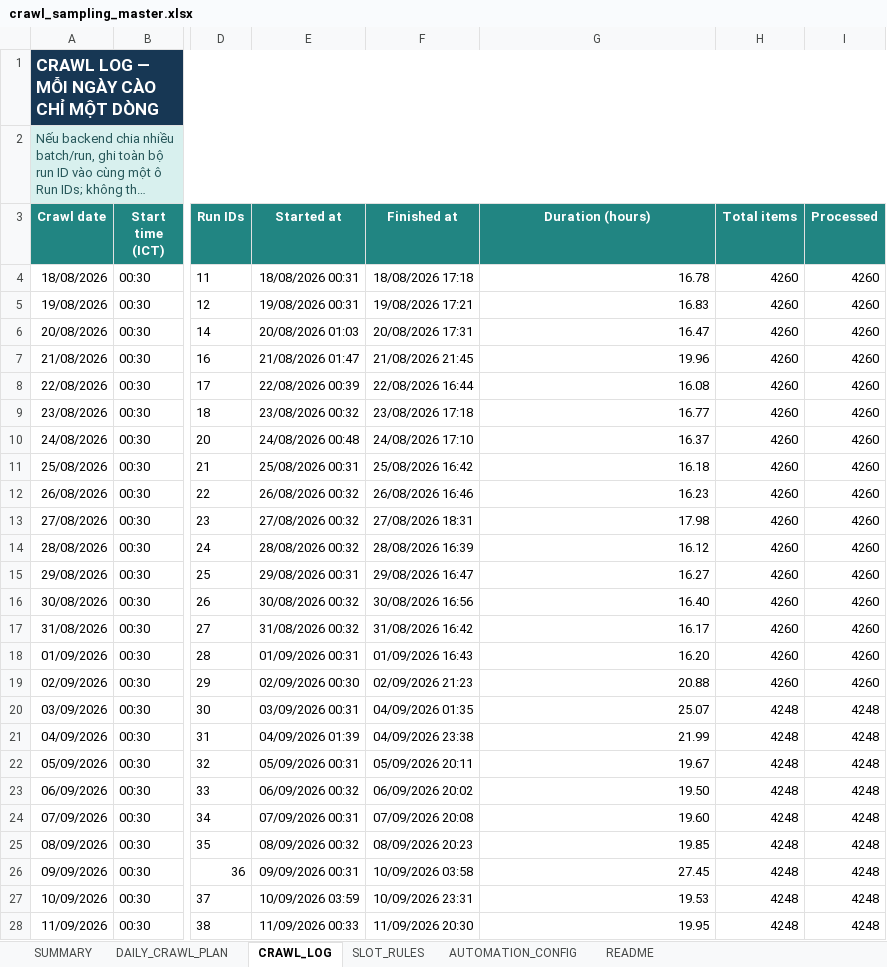
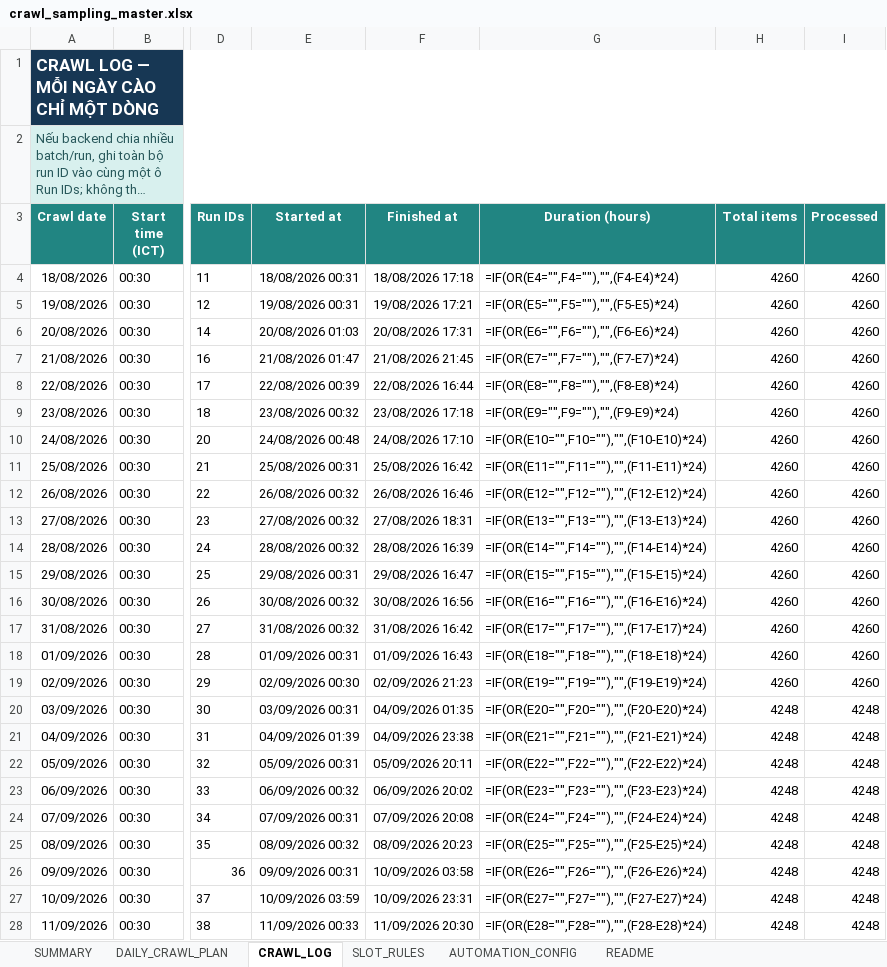
Before and after one commit to Andnm/capstone-master, an Excel workbook: outputs/crawl-data-planner-20260816/crawl_sampling_master.xlsx, sheet CRAWL_LOG, drawn as a sheet; only a part is shown, gaps mark what is left out; long unchanged cells end in …; values as stored, in another font and other column widths than the file's, no borders; formulas without a stored value are shown as written; conditional formats and table styles not drawn; the diff covers the shown part only; the diff names each change by its address in the sheet, - before the commit and + after, or states it on an @@ line.

Commit message:
feat: update crawl 9/10

```diff
--- a/outputs/crawl-data-planner-20260816/crawl_sampling_master.xlsx (sheet CRAWL_LOG)
+++ b/outputs/crawl-data-planner-20260816/crawl_sampling_master.xlsx (sheet CRAWL_LOG)
-G4 (Duration (hours)): 16.78
+G4 (Duration (hours)): =IF(OR(E4="",F4=""),"",(F4-E4)*24)
-G5 (Duration (hours)): 16.83
+G5 (Duration (hours)): =IF(OR(E5="",F5=""),"",(F5-E5)*24)
-G6 (Duration (hours)): 16.47
+G6 (Duration (hours)): =IF(OR(E6="",F6=""),"",(F6-E6)*24)
-G7 (Duration (hours)): 19.96
+G7 (Duration (hours)): =IF(OR(E7="",F7=""),"",(F7-E7)*24)
-G8 (Duration (hours)): 16.08
+G8 (Duration (hours)): =IF(OR(E8="",F8=""),"",(F8-E8)*24)
-G9 (Duration (hours)): 16.77
+G9 (Duration (hours)): =IF(OR(E9="",F9=""),"",(F9-E9)*24)
-G10 (Duration (hours)): 16.37
+G10 (Duration (hours)): =IF(OR(E10="",F10=""),"",(F10-E10)*24)
-G11 (Duration (hours)): 16.18
+G11 (Duration (hours)): =IF(OR(E11="",F11=""),"",(F11-E11)*24)
-G12 (Duration (hours)): 16.23
+G12 (Duration (hours)): =IF(OR(E12="",F12=""),"",(F12-E12)*24)
-G13 (Duration (hours)): 17.98
+G13 (Duration (hours)): =IF(OR(E13="",F13=""),"",(F13-E13)*24)
-G14 (Duration (hours)): 16.12
+G14 (Duration (hours)): =IF(OR(E14="",F14=""),"",(F14-E14)*24)
-G15 (Duration (hours)): 16.27
+G15 (Duration (hours)): =IF(OR(E15="",F15=""),"",(F15-E15)*24)
-G16 (Duration (hours)): 16.40
+G16 (Duration (hours)): =IF(OR(E16="",F16=""),"",(F16-E16)*24)
-G17 (Duration (hours)): 16.17
+G17 (Duration (hours)): =IF(OR(E17="",F17=""),"",(F17-E17)*24)
-G18 (Duration (hours)): 16.20
+G18 (Duration (hours)): =IF(OR(E18="",F18=""),"",(F18-E18)*24)
-G19 (Duration (hours)): 20.88
+G19 (Duration (hours)): =IF(OR(E19="",F19=""),"",(F19-E19)*24)
-G20 (Duration (hours)): 25.07
+G20 (Duration (hours)): =IF(OR(E20="",F20=""),"",(F20-E20)*24)
-G21 (Duration (hours)): 21.99
+G21 (Duration (hours)): =IF(OR(E21="",F21=""),"",(F21-E21)*24)
-G22 (Duration (hours)): 19.67
+G22 (Duration (hours)): =IF(OR(E22="",F22=""),"",(F22-E22)*24)
-G23 (Duration (hours)): 19.50
+G23 (Duration (hours)): =IF(OR(E23="",F23=""),"",(F23-E23)*24)
-G24 (Duration (hours)): 19.60
+G24 (Duration (hours)): =IF(OR(E24="",F24=""),"",(F24-E24)*24)
-G25 (Duration (hours)): 19.85
+G25 (Duration (hours)): =IF(OR(E25="",F25=""),"",(F25-E25)*24)
-G26 (Duration (hours)): 27.45
+G26 (Duration (hours)): =IF(OR(E26="",F26=""),"",(F26-E26)*24)
-G27 (Duration (hours)): 19.53
+G27 (Duration (hours)): =IF(OR(E27="",F27=""),"",(F27-E27)*24)
-G28 (Duration (hours)): 19.95
+G28 (Duration (hours)): =IF(OR(E28="",F28=""),"",(F28-E28)*24)
```
Also changed, not shown: 97 edited cells elsewhere in this sheet, sheet DAILY_CRAWL_PLAN, sheet SUMMARY.
